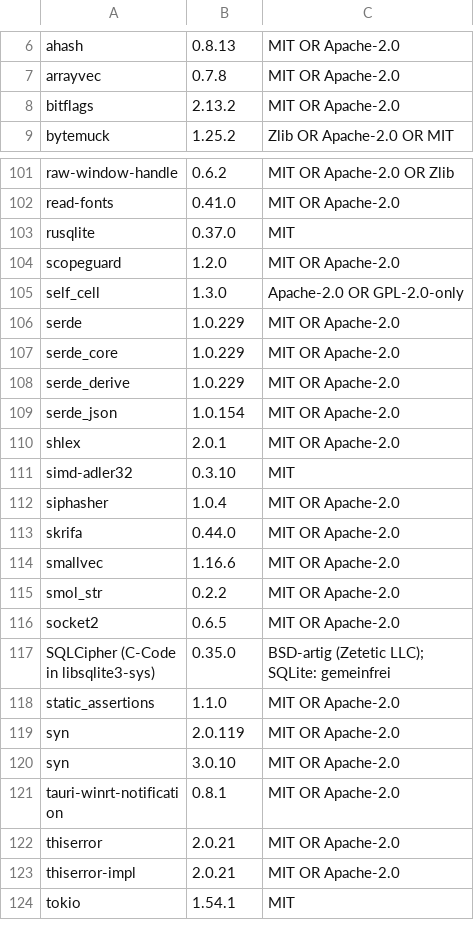
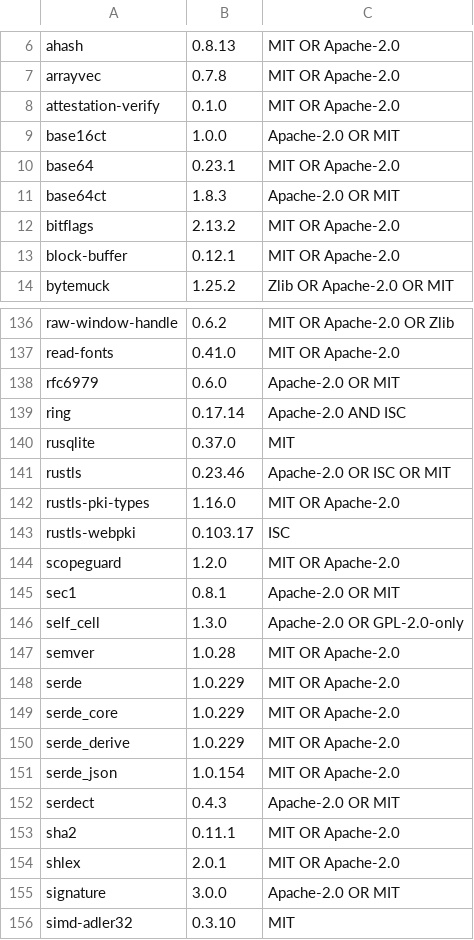
Before and after one commit to daedyx/tasks, a TSV file: app/src-tauri/crates/tasks-app/lizenzen.tsv, drawn as a sheet; only a part is shown, gaps mark what is left out; the shorter side is filled out with more unchanged rows; the diff covers the shown part only; the diff names each change by its address in the sheet, - before the commit and + after, or states it on an @@ line.

```diff
--- a/app/src-tauri/crates/tasks-app/lizenzen.tsv
+++ b/app/src-tauri/crates/tasks-app/lizenzen.tsv
+row 8: attestation-verify | 0.1.0 | MIT OR Apache-2.0
+row 9: base16ct | 1.0.0 | Apache-2.0 OR MIT
+row 10: base64 | 0.23.1 | MIT OR Apache-2.0
+row 11: base64ct | 1.8.3 | Apache-2.0 OR MIT
+row 13: block-buffer | 0.12.1 | MIT OR Apache-2.0
+row 138: rfc6979 | 0.6.0 | Apache-2.0 OR MIT
+row 139: ring | 0.17.14 | Apache-2.0 AND ISC
+row 141: rustls | 0.23.46 | Apache-2.0 OR ISC OR MIT
+row 142: rustls-pki-types | 1.16.0 | MIT OR Apache-2.0
+row 143: rustls-webpki | 0.103.17 | ISC
+row 145: sec1 | 0.8.1 | Apache-2.0 OR MIT
+row 147: semver | 1.0.28 | MIT OR Apache-2.0
+row 152: serdect | 0.4.3 | Apache-2.0 OR MIT
+row 153: sha2 | 0.11.1 | MIT OR Apache-2.0
+row 155: signature | 3.0.0 | Apache-2.0 OR MIT
```
Also changed, not shown: 40 added rows elsewhere in this file, app/src-tauri/crates/tasks-app/lizenzen-ausgenommen.tsv, 27 other files.
